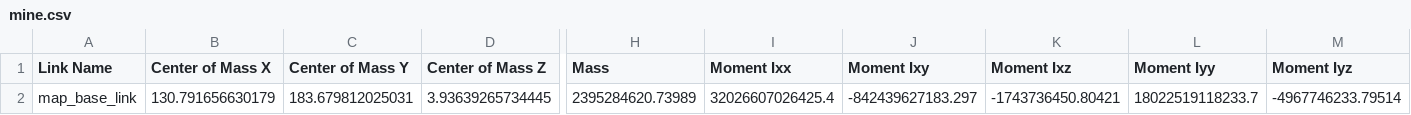
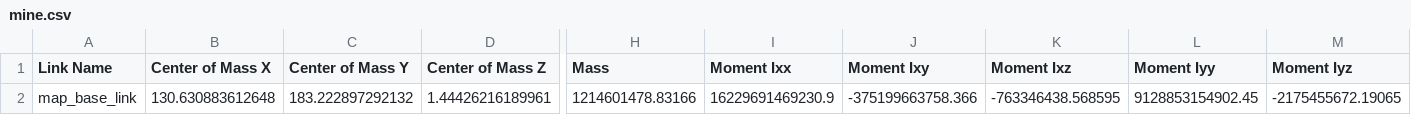
Before and after one commit to Rain649/Mine_WS, a CSV file: src/mine/urdf/mine.csv, drawn as a sheet; only a part is shown, gaps mark what is left out; the diff covers the shown part only; the diff names each change by its address in the sheet, - before the commit and + after, or states it on an @@ line.

```diff
--- a/src/mine/urdf/mine.csv
+++ b/src/mine/urdf/mine.csv
-B2 (Center of Mass X): 130.791656630179
+B2 (Center of Mass X): 130.630883612648
-C2 (Center of Mass Y): 183.679812025031
+C2 (Center of Mass Y): 183.222897292132
-D2 (Center of Mass Z): 3.93639265734445
+D2 (Center of Mass Z): 1.44426216189961
-H2 (Mass): 2395284620.73989
+H2 (Mass): 1214601478.83166
-I2 (Moment Ixx): 32026607026425.4
+I2 (Moment Ixx): 16229691469230.9
-J2 (Moment Ixy): -842439627183.297
+J2 (Moment Ixy): -375199663758.366
-K2 (Moment Ixz): -1743736450.80421
+K2 (Moment Ixz): -763346438.568595
-L2 (Moment Iyy): 18022519118233.7
+L2 (Moment Iyy): 9128853154902.45
-M2 (Moment Iyz): -4967746233.79514
+M2 (Moment Iyz): -2175455672.19065
```
Also changed, not shown: 1 edited cell elsewhere in this file, 9 other files.
